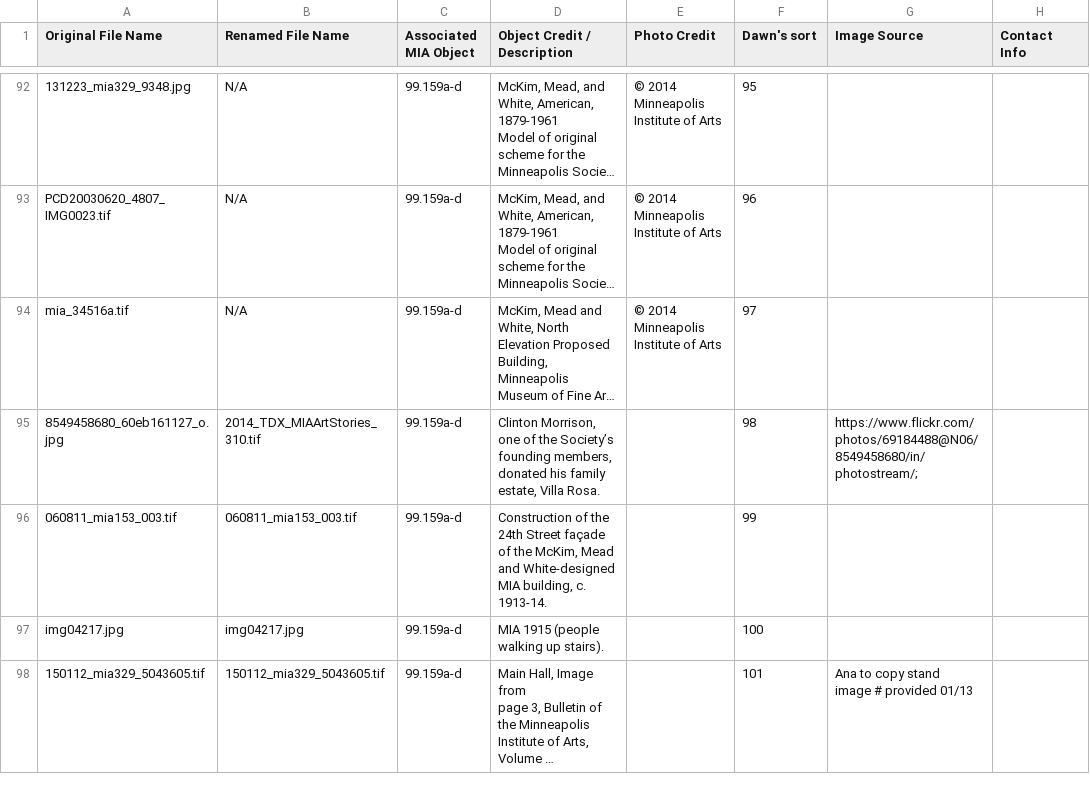
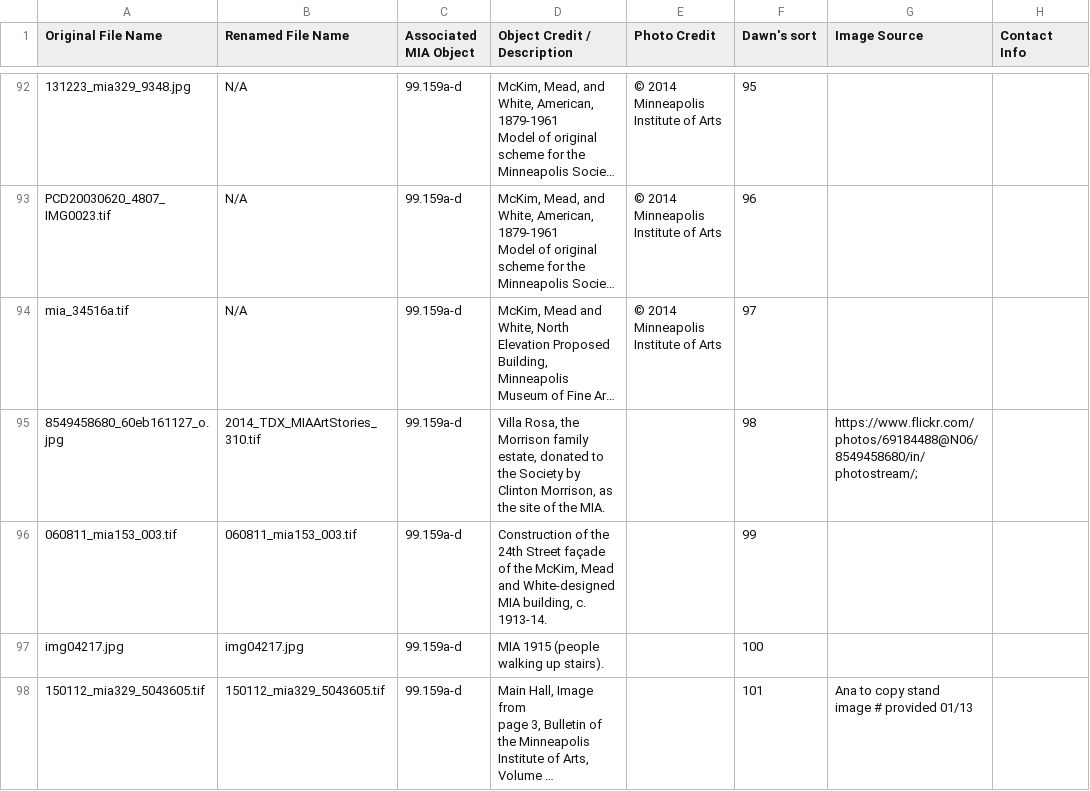
Before and after one commit to kjell/artstories-image-audit, a CSV file: departments/dats.csv, drawn as a sheet; only a part is shown, gaps mark what is left out; long unchanged cells end in …; the diff covers the shown part only; the diff names each change by its address in the sheet, - before the commit and + after, or states it on an @@ line.

```diff
--- a/departments/dats.csv
+++ b/departments/dats.csv
-D95 (Object Credit / Description): Clinton Morrison, one of the Society’s founding members, donated his family estate, Villa Rosa.
+D95 (Object Credit / Description): Villa Rosa, the Morrison family estate, donated to the Society by Clinton Morrison, as the site of the MIA.
```
Also changed, not shown: 1 added row elsewhere in this file, all.csv, 1 other file.
